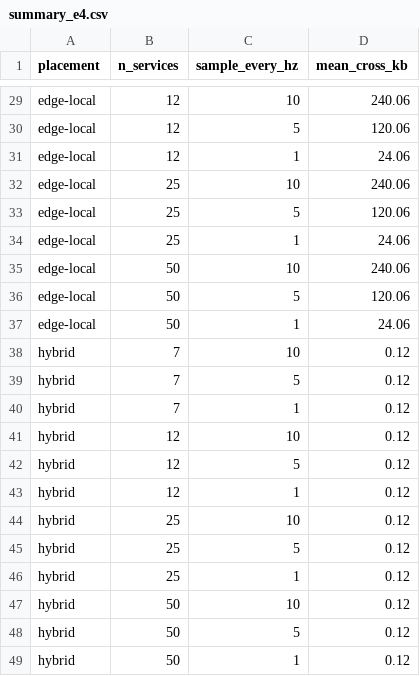
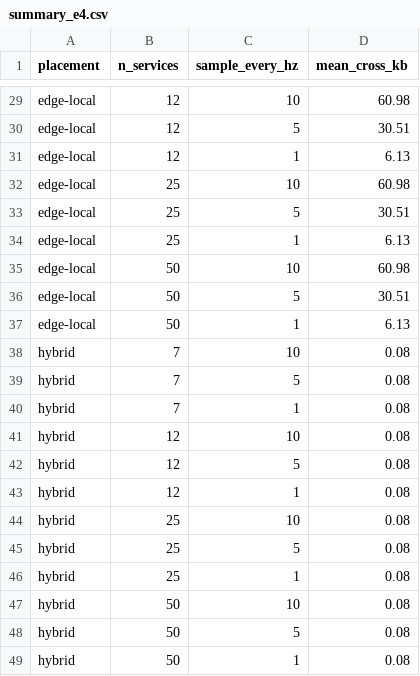
Before and after one commit to kennethogrey/SovLoc-Partition-Aware-Root-Cause-Localization-for-IoT-Cloud-Microservices, a CSV file: results/analysis/summary_e4.csv, drawn as a sheet; only a part is shown, gaps mark what is left out; the diff covers the shown part only; the diff names each change by its address in the sheet, - before the commit and + after, or states it on an @@ line.

```diff
--- a/results/analysis/summary_e4.csv
+++ b/results/analysis/summary_e4.csv
-D29 (mean_cross_kb): 240.06
+D29 (mean_cross_kb): 60.98
-D30 (mean_cross_kb): 120.06
+D30 (mean_cross_kb): 30.51
-D31 (mean_cross_kb): 24.06
+D31 (mean_cross_kb): 6.13
-D32 (mean_cross_kb): 240.06
+D32 (mean_cross_kb): 60.98
-D33 (mean_cross_kb): 120.06
+D33 (mean_cross_kb): 30.51
-D34 (mean_cross_kb): 24.06
+D34 (mean_cross_kb): 6.13
-D35 (mean_cross_kb): 240.06
+D35 (mean_cross_kb): 60.98
-D36 (mean_cross_kb): 120.06
+D36 (mean_cross_kb): 30.51
-D37 (mean_cross_kb): 24.06
+D37 (mean_cross_kb): 6.13
-D38:D49 (mean_cross_kb): 0.12
+D38:D49 (mean_cross_kb): 0.08
```
Also changed, not shown: 27 edited cells elsewhere in this file, results/analysis/summary_e2.csv, results/raw_e1.csv, 17 other files.
